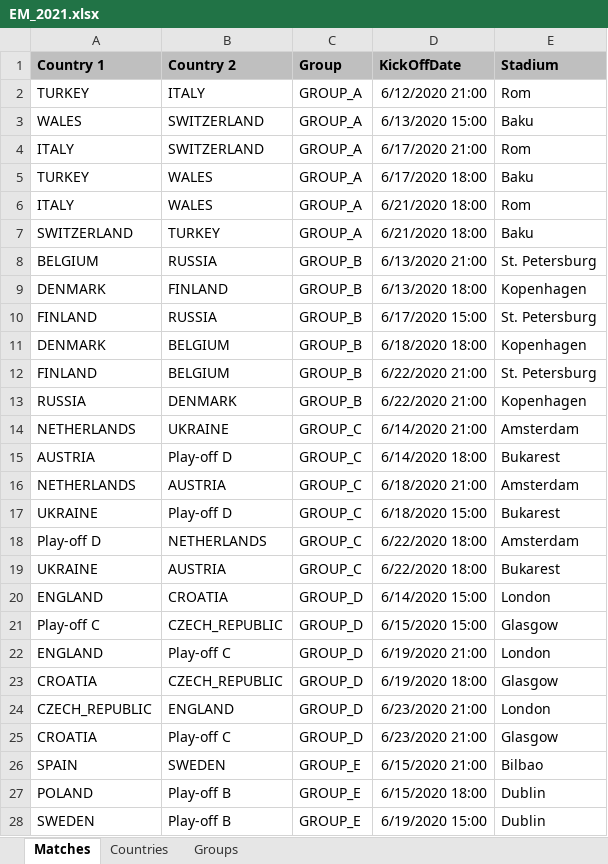
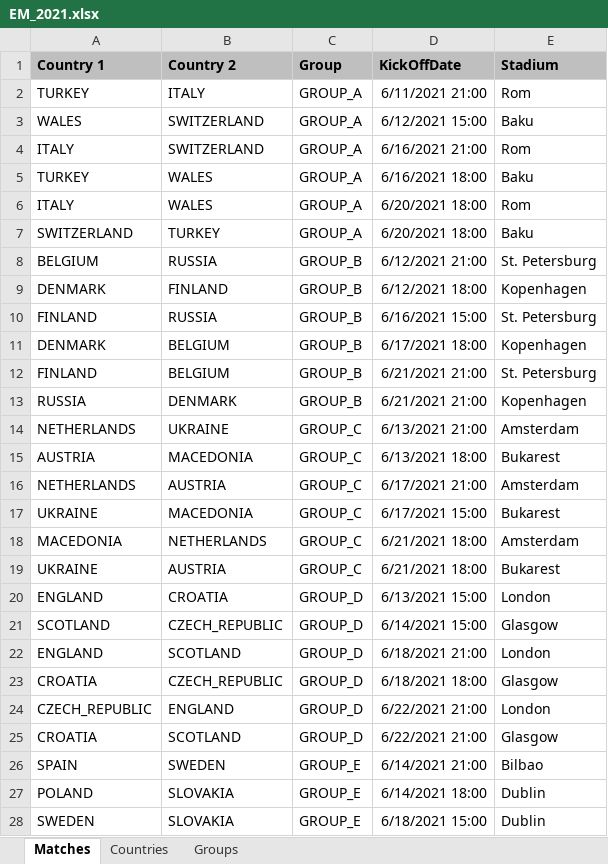
Before and after one commit to fred4jupiter/fredbet, an Excel workbook: src/excel_templates/EM_2021.xlsx, sheet Matches, drawn as a sheet; only a part is shown; values as stored, in another font and other column widths than the file's, no borders; the diff covers the shown part only; the diff names each change by its address in the sheet, - before the commit and + after, or states it on an @@ line.

Commit message:
update em 2021 excel file; layout changes

```diff
--- a/src/excel_templates/EM_2021.xlsx (sheet Matches)
+++ b/src/excel_templates/EM_2021.xlsx (sheet Matches)
-D2 (KickOffDate): 6/12/2020 21:00
+D2 (KickOffDate): 6/11/2021 21:00
-D3 (KickOffDate): 6/13/2020 15:00
+D3 (KickOffDate): 6/12/2021 15:00
-D4 (KickOffDate): 6/17/2020 21:00
+D4 (KickOffDate): 6/16/2021 21:00
-D5 (KickOffDate): 6/17/2020 18:00
+D5 (KickOffDate): 6/16/2021 18:00
-D6:D7 (KickOffDate): 6/21/2020 18:00
+D6:D7 (KickOffDate): 6/20/2021 18:00
-D8 (KickOffDate): 6/13/2020 21:00
+D8 (KickOffDate): 6/12/2021 21:00
-D9 (KickOffDate): 6/13/2020 18:00
+D9 (KickOffDate): 6/12/2021 18:00
-D10 (KickOffDate): 6/17/2020 15:00
+D10 (KickOffDate): 6/16/2021 15:00
-D11 (KickOffDate): 6/18/2020 18:00
+D11 (KickOffDate): 6/17/2021 18:00
-D12:D13 (KickOffDate): 6/22/2020 21:00
+D12:D13 (KickOffDate): 6/21/2021 21:00
-D14 (KickOffDate): 6/14/2020 21:00
+D14 (KickOffDate): 6/13/2021 21:00
-B15 (Country 2): Play-off D
+B15 (Country 2): MACEDONIA
-D15 (KickOffDate): 6/14/2020 18:00
+D15 (KickOffDate): 6/13/2021 18:00
-D16 (KickOffDate): 6/18/2020 21:00
+D16 (KickOffDate): 6/17/2021 21:00
-B17 (Country 2): Play-off D
+B17 (Country 2): MACEDONIA
-D17 (KickOffDate): 6/18/2020 15:00
+D17 (KickOffDate): 6/17/2021 15:00
-A18 (Country 1): Play-off D
+A18 (Country 1): MACEDONIA
-D18:D19 (KickOffDate): 6/22/2020 18:00
+D18:D19 (KickOffDate): 6/21/2021 18:00
-D20 (KickOffDate): 6/14/2020 15:00
+D20 (KickOffDate): 6/13/2021 15:00
-A21 (Country 1): Play-off C
+A21 (Country 1): SCOTLAND
-D21 (KickOffDate): 6/15/2020 15:00
+D21 (KickOffDate): 6/14/2021 15:00
-B22 (Country 2): Play-off C
+B22 (Country 2): SCOTLAND
-D22 (KickOffDate): 6/19/2020 21:00
+D22 (KickOffDate): 6/18/2021 21:00
-D23 (KickOffDate): 6/19/2020 18:00
+D23 (KickOffDate): 6/18/2021 18:00
-D24:D25 (KickOffDate): 6/23/2020 21:00
+D24:D25 (KickOffDate): 6/22/2021 21:00
-B25 (Country 2): Play-off C
+B25 (Country 2): SCOTLAND
-D26 (KickOffDate): 6/15/2020 21:00
+D26 (KickOffDate): 6/14/2021 21:00
-B27:B28 (Country 2): Play-off B
+B27:B28 (Country 2): SLOVAKIA
-D27 (KickOffDate): 6/15/2020 18:00
+D27 (KickOffDate): 6/14/2021 18:00
-D28 (KickOffDate): 6/19/2020 15:00
+D28 (KickOffDate): 6/18/2021 15:00
```
Also changed, not shown: 13 edited cells elsewhere in this sheet, sheet Countries, 6 other files.
